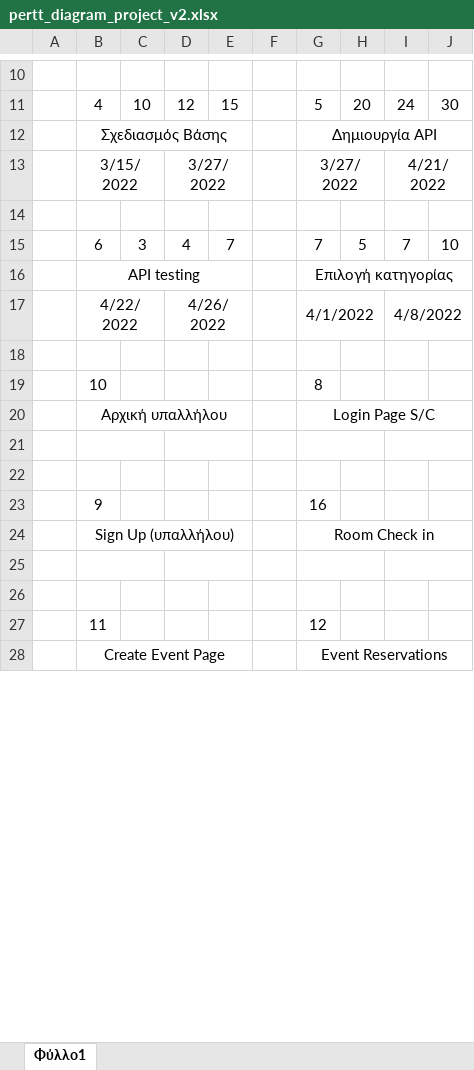
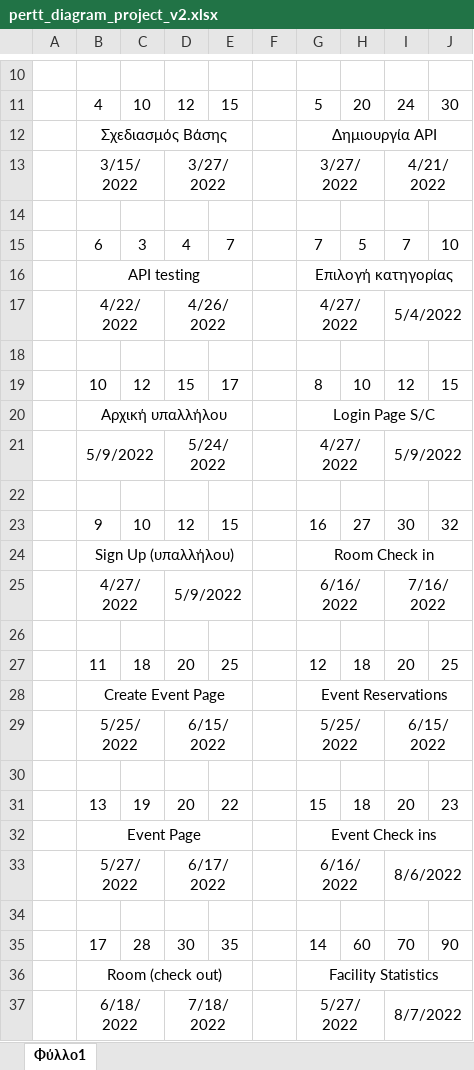
Before and after one commit to PapKate/SoftwareTechnology, an Excel workbook: Παραδοτέο_2/pertt_diagram_project_v2.xlsx, sheet Φύλλο1, drawn as a sheet; only a part is shown, gaps mark what is left out; values as stored, in another font and other column widths than the file's, no borders; charts and pictures not drawn; removed rows and columns are numbered as before the commit, all else as after; the diff covers the shown part only; the diff names each change by its address in the sheet, - before the commit and + after, or states it on an @@ line.

Commit message:
Diagrams implementation
Co-Authored-By: PapKate <63216304+PapKate@users.noreply.github.com>
Co-Authored-By: mariatsav <74532138+mariatsav@users.noreply.github.com>
Co-Authored-By: Triantafillos Prappas <93077970+progLime@users.noreply.github.com>

```diff
--- a/Παραδοτέο_2/pertt_diagram_project_v2.xlsx (sheet Φύλλο1)
+++ b/Παραδοτέο_2/pertt_diagram_project_v2.xlsx (sheet Φύλλο1)
-G17: 4/1/2022
+G17: 4/27/2022
-I17: 4/8/2022
+I17: 5/4/2022
-row 19:  | 10 |  |  |  |  | 8
+row 19:  | 10 | 12 | 15 | 17 |  | 8 | 10 | 12 | 15
+row 21:  | 5/9/2022 |  | 5/24/2022 |  |  | 4/27/2022 |  | 5/9/2022
-B21:C21 merged
-D21:E21 merged
-G21:H21 merged
-I21:J21 merged
+row 23:  | 9 | 10 | 12 | 15 |  | 16 | 27 | 30 | 32
+row 25:  | 4/27/2022 |  | 5/9/2022 |  |  | 6/16/2022 |  | 7/16/2022
-row 23:  | 9 |  |  |  |  | 16
+row 27:  | 11 | 18 | 20 | 25 |  | 12 | 18 | 20 | 25
+row 29:  | 5/25/2022 |  | 6/15/2022 |  |  | 5/25/2022 |  | 6/15/2022
-B25:C25 merged
-D25:E25 merged
-G25:H25 merged
-I25:J25 merged
+row 31:  | 13 | 19 | 20 | 22 |  | 15 | 18 | 20 | 23
+row 33:  | 5/27/2022 |  | 6/17/2022 |  |  | 6/16/2022 |  | 8/6/2022
-row 27:  | 11 |  |  |  |  | 12
+row 35:  | 17 | 28 | 30 | 35 |  | 14 | 60 | 70 | 90
+row 37:  | 6/18/2022 |  | 7/18/2022 |  |  | 5/27/2022 |  | 8/7/2022
```
Also changed, not shown: 13 added rows, 19 removed rows, 6 moved rows, 5 edited cells and merged cells elsewhere in this sheet, charts or pictures, Παραδοτέο_2/gant_diagram_project_v2.xlsx, 1 other file.
